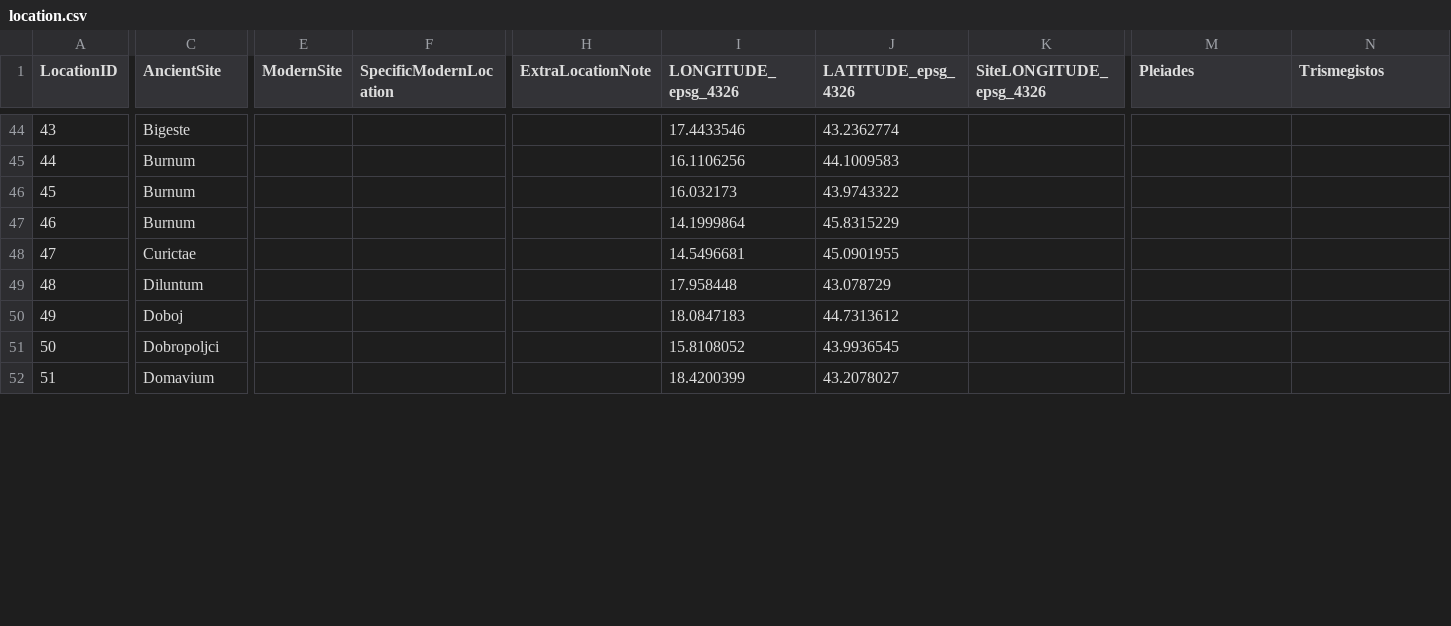
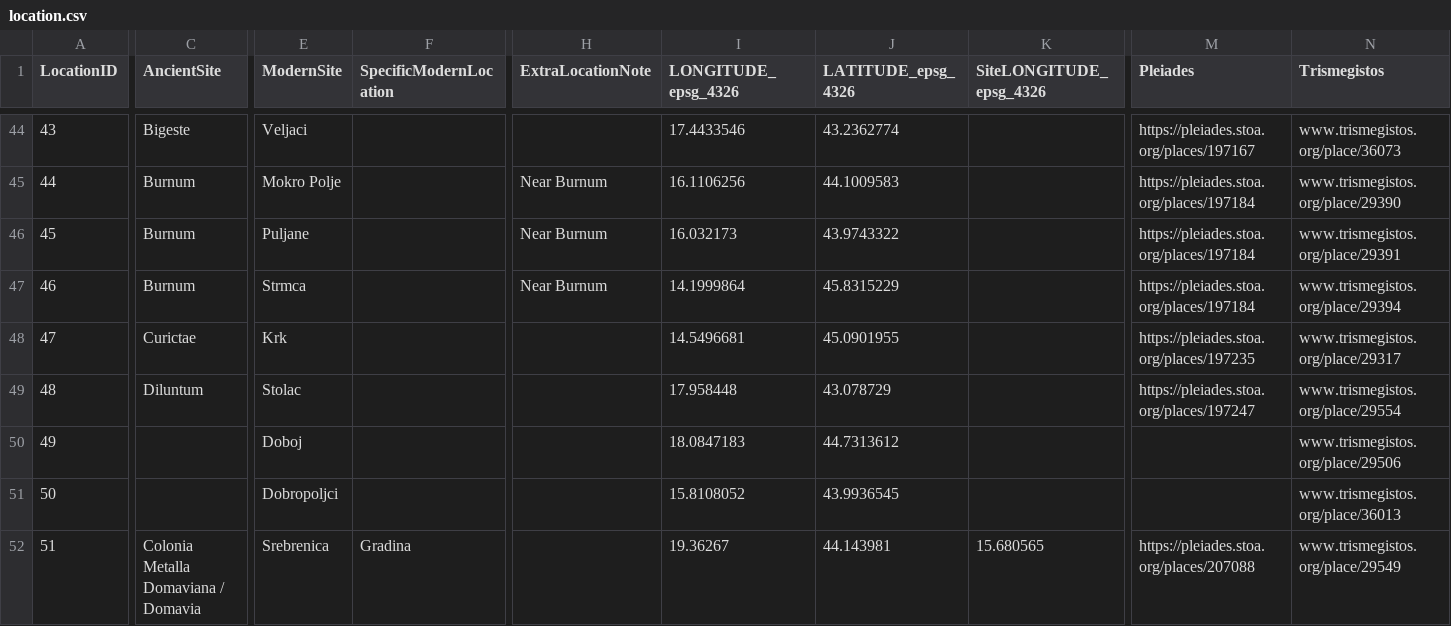
Before and after one commit to EwanSC/BromansCoopeyMK2, a CSV file: original_source_data/location.csv, drawn as a sheet; only a part is shown, gaps mark what is left out; the diff covers the shown part only; the diff names each change by its address in the sheet, - before the commit and + after, or states it on an @@ line.

Commit message:
added in location data

```diff
--- a/original_source_data/location.csv
+++ b/original_source_data/location.csv
-E44 (ModernSite): (empty)
+E44 (ModernSite): Veljaci
-M44 (Pleiades): (empty)
+M44 (Pleiades): https://pleiades.stoa.org/places/197167
-N44 (Trismegistos): (empty)
+N44 (Trismegistos): www.trismegistos.org/place/36073
-E45 (ModernSite): (empty)
+E45 (ModernSite): Mokro Polje
-H45:H47 (ExtraLocationNote): (empty)
+H45:H47 (ExtraLocationNote): Near Burnum
-M45:M47 (Pleiades): (empty)
+M45:M47 (Pleiades): https://pleiades.stoa.org/places/197184
-N45 (Trismegistos): (empty)
+N45 (Trismegistos): www.trismegistos.org/place/29390
-E46 (ModernSite): (empty)
+E46 (ModernSite): Puljane
-N46 (Trismegistos): (empty)
+N46 (Trismegistos): www.trismegistos.org/place/29391
-E47 (ModernSite): (empty)
+E47 (ModernSite): Strmca
-N47 (Trismegistos): (empty)
+N47 (Trismegistos): www.trismegistos.org/place/29394
-E48 (ModernSite): (empty)
+E48 (ModernSite): Krk
-M48 (Pleiades): (empty)
+M48 (Pleiades): https://pleiades.stoa.org/places/197235
-N48 (Trismegistos): (empty)
+N48 (Trismegistos): www.trismegistos.org/place/29317
-E49 (ModernSite): (empty)
+E49 (ModernSite): Stolac
-M49 (Pleiades): (empty)
+M49 (Pleiades): https://pleiades.stoa.org/places/197247
-N49 (Trismegistos): (empty)
+N49 (Trismegistos): www.trismegistos.org/place/29554
-C50 (AncientSite): Doboj
+C50 (AncientSite): (empty)
-E50 (ModernSite): (empty)
+E50 (ModernSite): Doboj
-N50 (Trismegistos): (empty)
+N50 (Trismegistos): www.trismegistos.org/place/29506
-C51 (AncientSite): Dobropoljci
+C51 (AncientSite): (empty)
-E51 (ModernSite): (empty)
+E51 (ModernSite): Dobropoljci
-N51 (Trismegistos): (empty)
+N51 (Trismegistos): www.trismegistos.org/place/36013
-C52 (AncientSite): Domavium
+C52 (AncientSite): Colonia Metalla Domaviana / Domavia
-E52 (ModernSite): (empty)
+E52 (ModernSite): Srebrenica
-F52 (SpecificModernLocation): (empty)
+F52 (SpecificModernLocation): Gradina
-I52 (LONGITUDE_epsg_4326): 18.4200399
+I52 (LONGITUDE_epsg_4326): 19.36267
-J52 (LATITUDE_epsg_4326): 43.2078027
+J52 (LATITUDE_epsg_4326): 44.143981
-K52 (SiteLONGITUDE_epsg_4326): (empty)
+K52 (SiteLONGITUDE_epsg_4326): 15.680565
-M52 (Pleiades): (empty)
+M52 (Pleiades): https://pleiades.stoa.org/places/207088
-N52 (Trismegistos): (empty)
+N52 (Trismegistos): www.trismegistos.org/place/29549
```
Also changed, not shown: 137 edited cells elsewhere in this file, original_source_data/material.csv, 1 other file.
